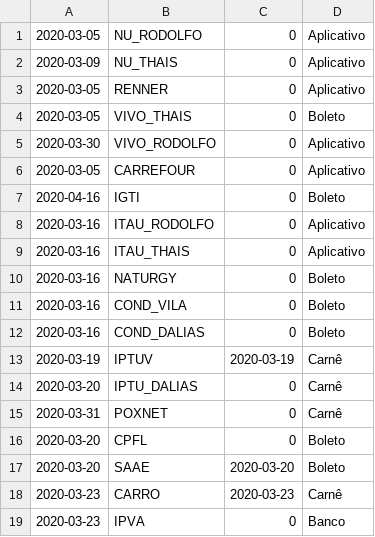
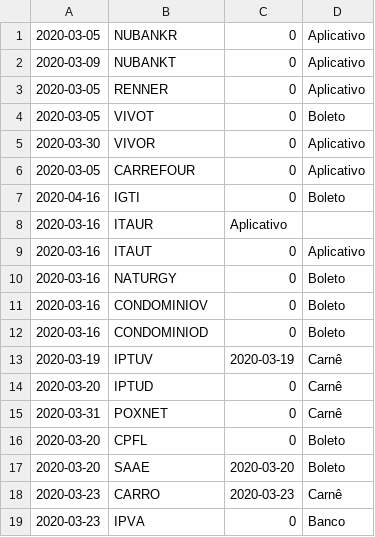
Before and after one commit to dodopontocom/odroid-contas, a CSV file: texts/contas.csv, drawn as a sheet.

```diff
--- a/texts/contas.csv
+++ b/texts/contas.csv
@@ -1,15 +1,15 @@
-2020-03-05,NU_RODOLFO,0,Aplicativo
-2020-03-09,NU_THAIS,0,Aplicativo
+2020-03-05,NUBANKR,0,Aplicativo
+2020-03-09,NUBANKT,0,Aplicativo
 2020-03-05,RENNER,0,Aplicativo
-2020-03-05,VIVO_THAIS,0,Boleto
-2020-03-30,VIVO_RODOLFO,0,Aplicativo
+2020-03-05,VIVOT,0,Boleto
+2020-03-30,VIVOR,0,Aplicativo
 2020-03-05,CARREFOUR,0,Aplicativo
 2020-04-16,IGTI,0,Boleto
-2020-03-16,ITAU_RODOLFO,0,Aplicativo
-2020-03-16,ITAU_THAIS,0,Aplicativo
+2020-03-16,ITAUR,Aplicativo
+2020-03-16,ITAUT,0,Aplicativo
 2020-03-16,NATURGY,0,Boleto
-2020-03-16,COND_VILA,0,Boleto
-2020-03-16,COND_DALIAS,0,Boleto
+2020-03-16,CONDOMINIOV,0,Boleto
+2020-03-16,CONDOMINIOD,0,Boleto
 2020-03-19,IPTUV,2020-03-19,Carnê
-2020-03-20,IPTU_DALIAS,0,Carnê
+2020-03-20,IPTUD,0,Carnê
 2020-03-31,POXNET,0,Carnê
```
Also changed, not shown: 2 other files.
